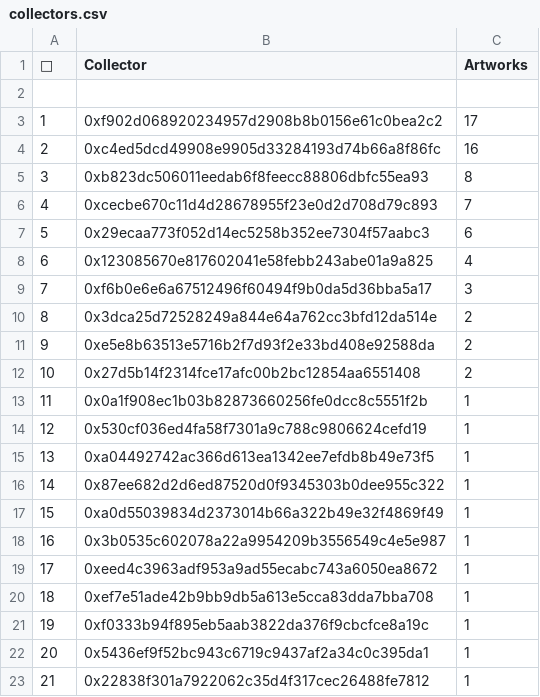
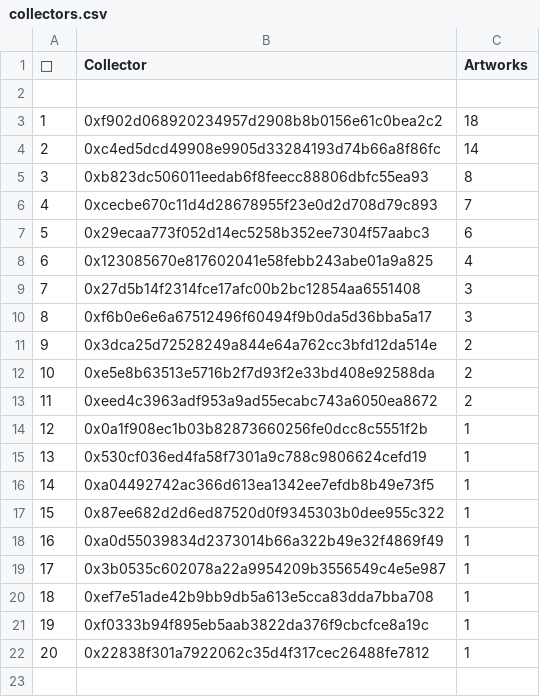
Before and after one commit to JohnOrionYoung/JOYhotPotato, a CSV file: src/python/collectors.csv, drawn as a sheet; removed rows and columns are numbered as before the commit, all else as after; the diff names each change by its address in the sheet, - before the commit and + after, or states it on an @@ line.

Commit message:
update

```diff
--- a/src/python/collectors.csv
+++ b/src/python/collectors.csv
-C3 (Artworks): 17
+C3 (Artworks): 18
-C4 (Artworks): 16
+C4 (Artworks): 14
+row 9: 7 | 0x27d5b14f2314fce17afc00b2bc12854aa6551408 | 3
@@ column A (👑) renumbered from row 10 down @@
-B13 (Collector): 0x27d5b14f2314fce17afc00b2bc12854aa6551408
+B13 (Collector): 0xeed4c3963adf953a9ad55ecabc743a6050ea8672
-row 19: 17 | 0xeed4c3963adf953a9ad55ecabc743a6050ea8672 | 1
-row 22: 20 | 0x5436ef9f52bc943c6719c9437af2a34c0c395da1 | 1
```
